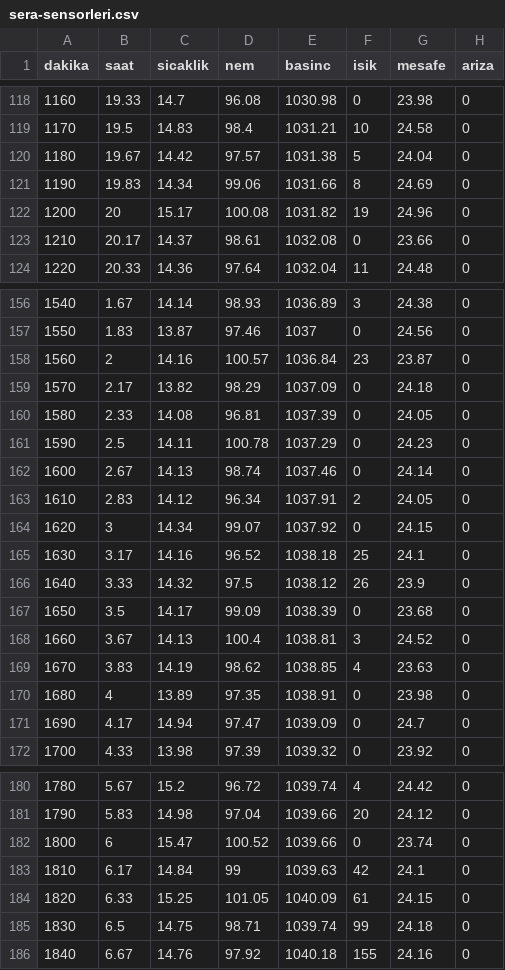
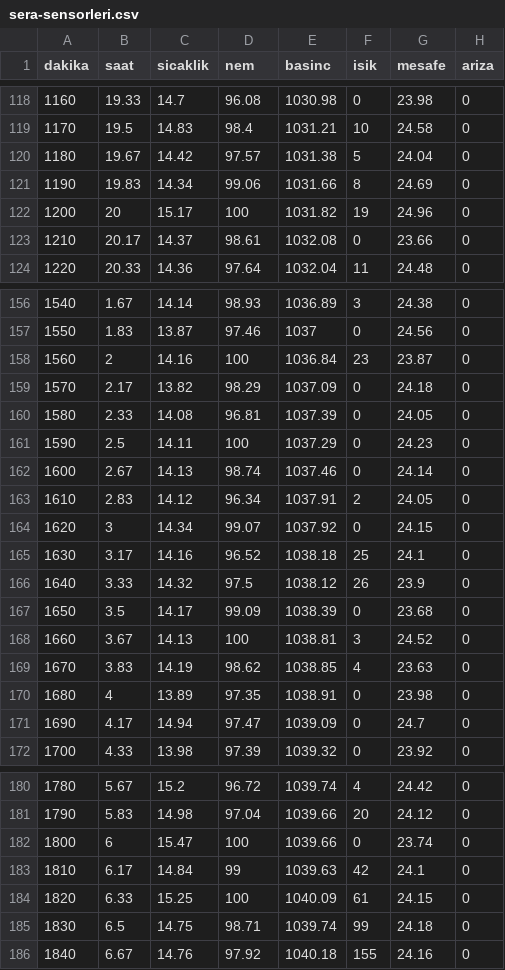
Before and after one commit to wpu-research/ask-robotic, a CSV file: apps/web/public/veri/ml/sera-sensorleri.csv, drawn as a sheet; only a part is shown, gaps mark what is left out.

```diff
--- a/apps/web/public/veri/ml/sera-sensorleri.csv
+++ b/apps/web/public/veri/ml/sera-sensorleri.csv
@@ -121,3 +121,3 @@ dakika,saat,sicaklik,nem,basinc,isik,mesafe,ariza
 1190,19.83,14.34,99.06,1031.66,8,24.69,0
-1200,20,15.17,100.08,1031.82,19,24.96,0
+1200,20,15.17,100,1031.82,19,24.96,0
 1210,20.17,14.37,98.61,1032.08,0,23.66,0
@@ -157,6 +157,6 @@ dakika,saat,sicaklik,nem,basinc,isik,mesafe,ariza
 1550,1.83,13.87,97.46,1037,0,24.56,0
-1560,2,14.16,100.57,1036.84,23,23.87,0
+1560,2,14.16,100,1036.84,23,23.87,0
 1570,2.17,13.82,98.29,1037.09,0,24.18,0
 1580,2.33,14.08,96.81,1037.39,0,24.05,0
-1590,2.5,14.11,100.78,1037.29,0,24.23,0
+1590,2.5,14.11,100,1037.29,0,24.23,0
 1600,2.67,14.13,98.74,1037.46,0,24.14,0
@@ -167,3 +167,3 @@ dakika,saat,sicaklik,nem,basinc,isik,mesafe,ariza
 1650,3.5,14.17,99.09,1038.39,0,23.68,0
-1660,3.67,14.13,100.4,1038.81,3,24.52,0
+1660,3.67,14.13,100,1038.81,3,24.52,0
 1670,3.83,14.19,98.62,1038.85,4,23.63,0
@@ -181,5 +181,5 @@ dakika,saat,sicaklik,nem,basinc,isik,mesafe,ariza
 1790,5.83,14.98,97.04,1039.66,20,24.12,0
-1800,6,15.47,100.52,1039.66,0,23.74,0
+1800,6,15.47,100,1039.66,0,23.74,0
 1810,6.17,14.84,99,1039.63,42,24.1,0
-1820,6.33,15.25,101.05,1040.09,61,24.15,0
+1820,6.33,15.25,100,1040.09,61,24.15,0
 1830,6.5,14.75,98.71,1039.74,99,24.18,0
```
Also changed, not shown: 18 other files.
